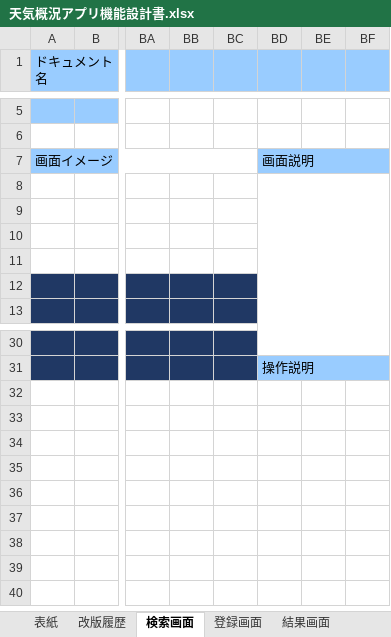
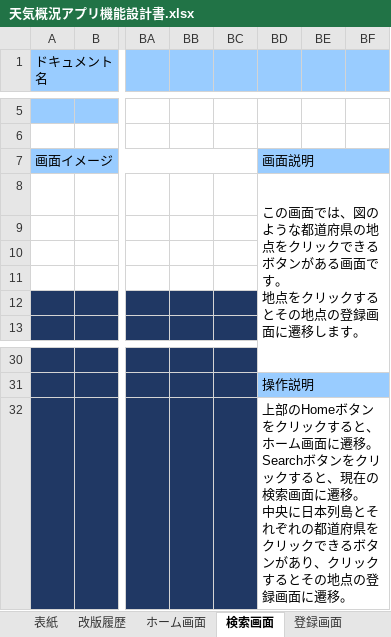
Before and after one commit to nakamuratakumi00/TaskHTMLCSS, an Excel workbook: 天気概況アプリ機能設計書.xlsx, sheet 検索画面, drawn as a sheet; only a part is shown, gaps mark what is left out; values as stored, in another font and other column widths than the file's, no borders; charts and pictures not drawn; rows hold the shown columns only; ↵ is a line break in a cell; the diff names each change by its address in the sheet, - before the commit and + after, or states it on an @@ line.

```diff
--- a/天気概況アプリ機能設計書.xlsx (sheet 検索画面)
+++ b/天気概況アプリ機能設計書.xlsx (sheet 検索画面)
+sheet tab: ホーム画面
-BD8: (empty)
+BD8: この画面では、図のような都道府県の地点をクリックできるボタンがある画面です。 ↵ 地点をクリックするとその地点の登録画面に遷移します。
+row 32:  |  |  |  |  | 上部のHomeボタンをクリックすると、ホーム画面に遷移。 ↵ Searchボタンをクリックすると、現在の検索画面に遷移。 ↵ 中央に日本列島とそれぞれの都道府県をクリックできるボタンがあり、クリックするとその地点の登録画面に遷移。
```
Also changed, not shown: sheet 登録画面, charts or pictures, 4 other files.
